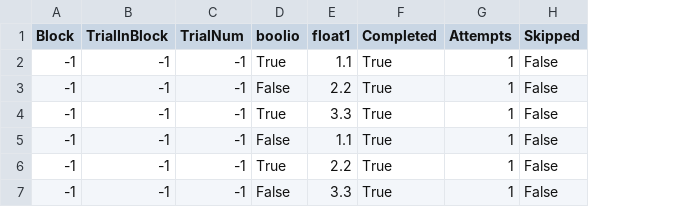
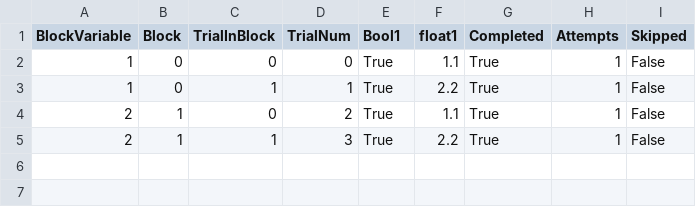
Before and after one commit to BioMotionLab/TUX, a CSV file: ExperimentalFrameworkProject/Assets/BML_Debug/debugFile.csv, drawn as a sheet; removed rows and columns are numbered as before the commit, all else as after; the diff names each change by its address in the sheet, - before the commit and + after, or states it on an @@ line.

```diff
--- a/ExperimentalFrameworkProject/Assets/BML_Debug/debugFile.csv
+++ b/ExperimentalFrameworkProject/Assets/BML_Debug/debugFile.csv
+column A (BlockVariable), rows 2-5: 1 | 1 | 2 | 2
-E1: boolio
+E1: Bool1
-B2:B3 (Block): -1
+B2:B3 (Block): 0
-C2 (TrialInBlock): -1
+C2 (TrialInBlock): 0
-D2 (TrialNum): -1
+D2 (TrialNum): 0
-C3 (TrialInBlock): -1
+C3 (TrialInBlock): 1
-D3 (TrialNum): -1
+D3 (TrialNum): 1
-E3 (Bool1): False
+E3 (Bool1): True
-row 4: -1 | -1 | -1 | True | 3.3 | True | 1 | False
-B4:B5 (Block): -1
+B4:B5 (Block): 1
-C4 (TrialInBlock): -1
+C4 (TrialInBlock): 0
-D4 (TrialNum): -1
+D4 (TrialNum): 2
-E4 (Bool1): False
+E4 (Bool1): True
-C5 (TrialInBlock): -1
+C5 (TrialInBlock): 1
-D5 (TrialNum): -1
+D5 (TrialNum): 3
-row 7: -1 | -1 | -1 | False | 3.3 | True | 1 | False
```
Also changed, not shown: 4 other files.
